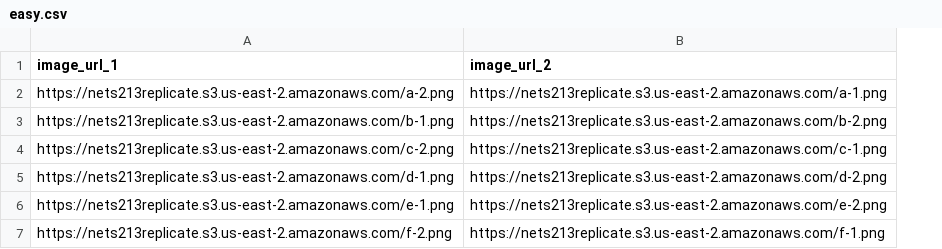
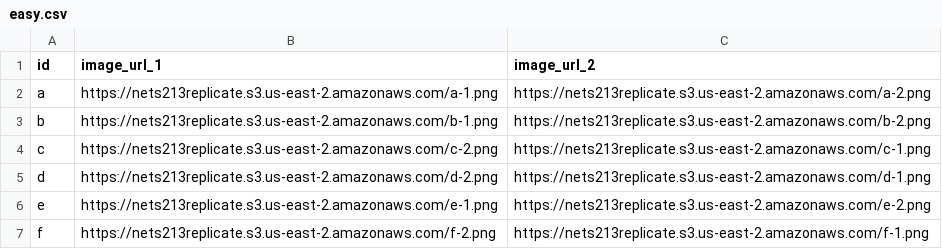
Before and after one commit to DakshChhokra/CrowdSourcingHITS_ImageChronology, a CSV file: easy.csv, drawn as a sheet; addresses are those after the commit; the diff names each change by its address in the sheet, - before the commit and + after, or states it on an @@ line.

```diff
--- a/easy.csv
+++ b/easy.csv
+column A (id), rows 2-7: a | b | c | d | e | f
-B2 (image_url_1): https://nets213replicate.s3.us-east-2.amazonaws.com/a-2.png
+B2 (image_url_1): https://nets213replicate.s3.us-east-2.amazonaws.com/a-1.png
-C2 (image_url_2): https://nets213replicate.s3.us-east-2.amazonaws.com/a-1.png
+C2 (image_url_2): https://nets213replicate.s3.us-east-2.amazonaws.com/a-2.png
-B5 (image_url_1): https://nets213replicate.s3.us-east-2.amazonaws.com/d-1.png
+B5 (image_url_1): https://nets213replicate.s3.us-east-2.amazonaws.com/d-2.png
-C5 (image_url_2): https://nets213replicate.s3.us-east-2.amazonaws.com/d-2.png
+C5 (image_url_2): https://nets213replicate.s3.us-east-2.amazonaws.com/d-1.png
```
Also changed, not shown: hard.csv, medium.csv, 5 other files.
